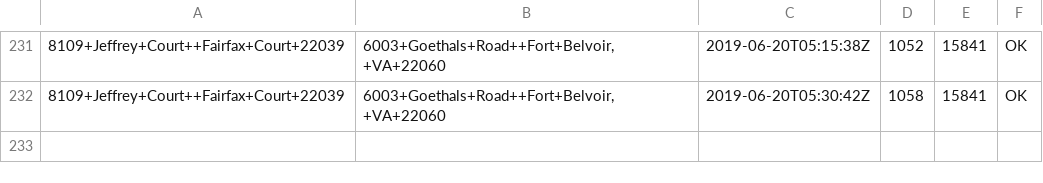
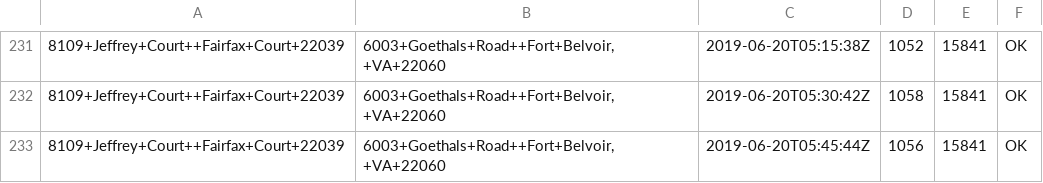
Before and after one commit to dusty-turner/drivetimegetter, a CSV file: drive_times.csv, drawn as a sheet; only a part is shown, gaps mark what is left out.

Commit message:
automatic run on: 2019-06-20 05:45

```diff
--- a/drive_times.csv
+++ b/drive_times.csv
@@ -232 +232,2 @@
 8109+Jeffrey+Court++Fairfax+Court+22039,"6003+Goethals+Road++Fort+Belvoir,+VA+22060",2019-06-20T05:30:42Z,1058,15841,OK
+8109+Jeffrey+Court++Fairfax+Court+22039,"6003+Goethals+Road++Fort+Belvoir,+VA+22060",2019-06-20T05:45:44Z,1056,15841,OK
```
